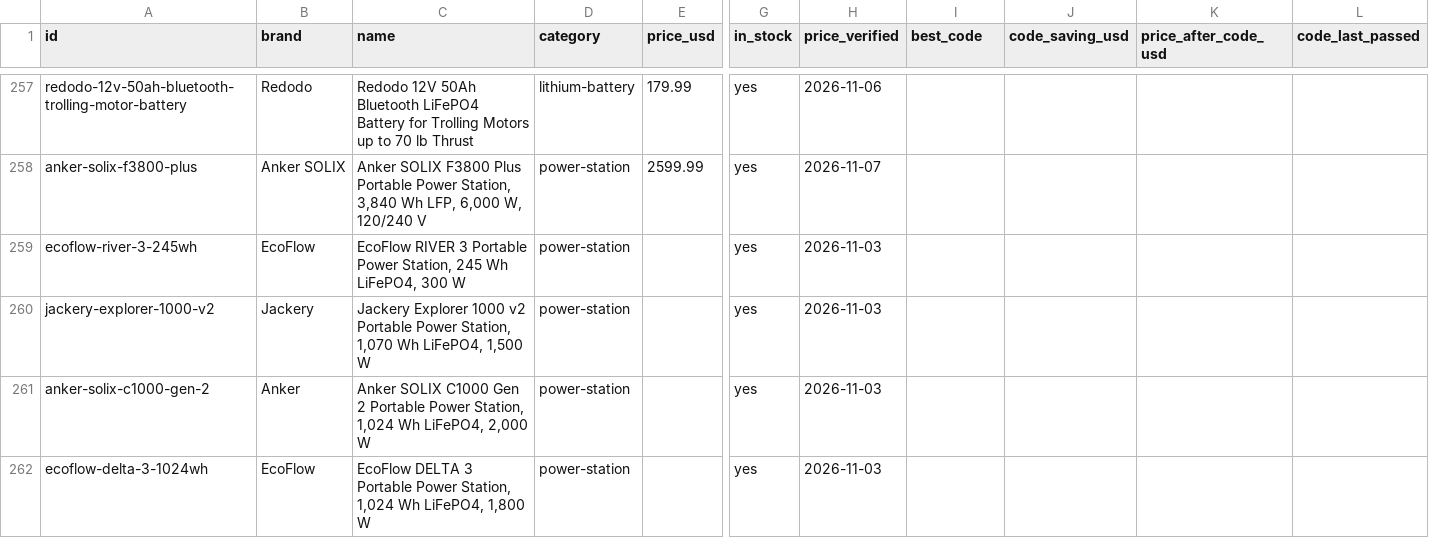
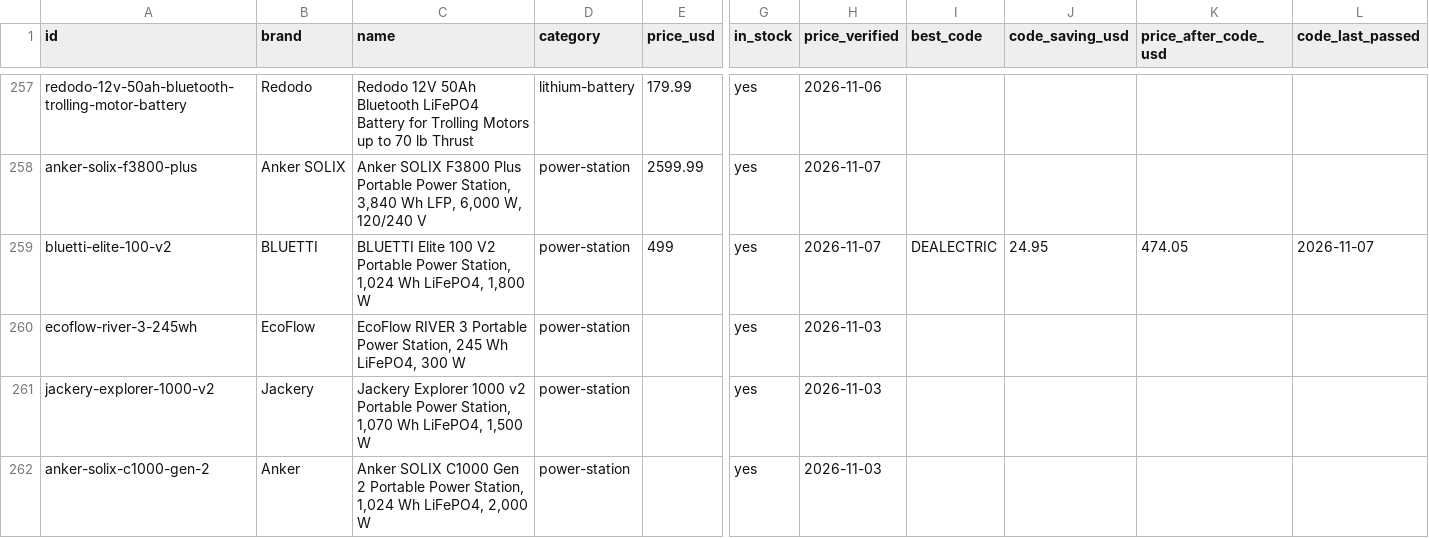
Before and after one commit to barryyao1017-hub/dealectric, a CSV file: docs/dealectric-products.csv, drawn as a sheet; only a part is shown, gaps mark what is left out; the shorter side is filled out with more unchanged rows; rows hold the shown columns only; the diff names each change by its address in the sheet, - before the commit and + after, or states it on an @@ line.

```diff
--- a/docs/dealectric-products.csv
+++ b/docs/dealectric-products.csv
+row 259: bluetti-elite-100-v2 | BLUETTI | BLUETTI Elite 100 V2 Portable Power Station, 1,024 Wh LiFePO4, 1,800 W | power-station | 499 | yes | 2026-11-07 | DEALECTRIC | 24.95 | 474.05 | 2026-11-07
```
Also changed, not shown: 31 other files.
